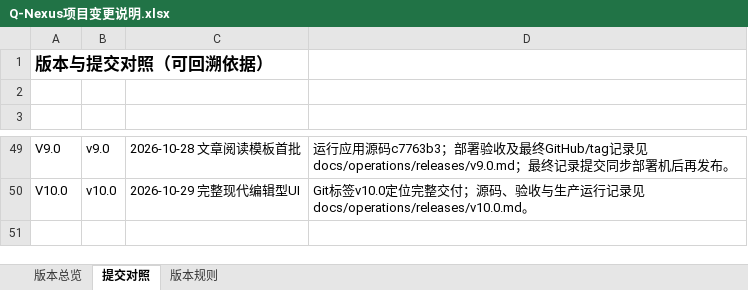
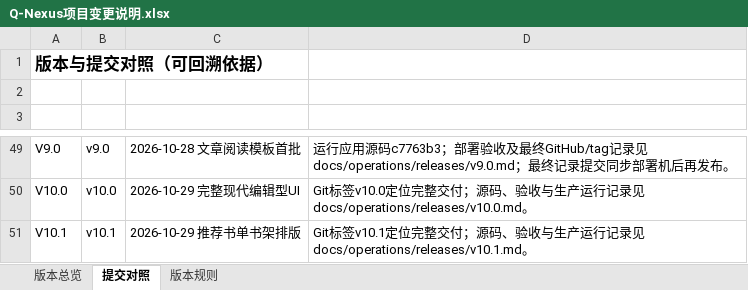
Before and after one commit to profundity-max/quality-homepage, an Excel workbook: Q-Nexus项目变更说明.xlsx, sheet 提交对照, drawn as a sheet; only a part is shown, gaps mark what is left out; values as stored, in another font and other column widths than the file's, no borders; the diff names each change by its address in the sheet, - before the commit and + after, or states it on an @@ line.

```diff
--- a/Q-Nexus项目变更说明.xlsx (sheet 提交对照)
+++ b/Q-Nexus项目变更说明.xlsx (sheet 提交对照)
+row 51: V10.1 | v10.1 | 2026-10-29 推荐书单书架排版 | Git标签v10.1定位完整交付；源码、验收与生产运行记录见docs/operations/releases/v10.1.md。
```
Also changed, not shown: sheet 版本总览, 6 other files.
